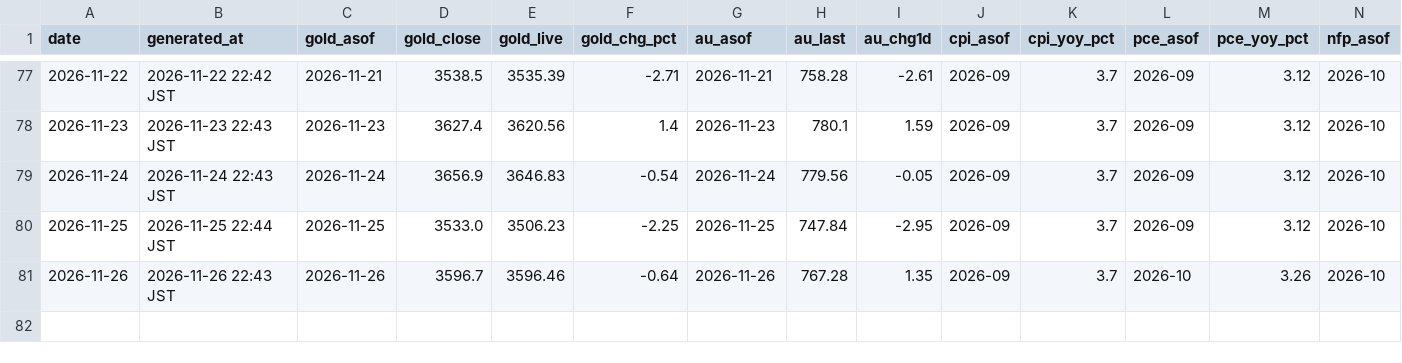
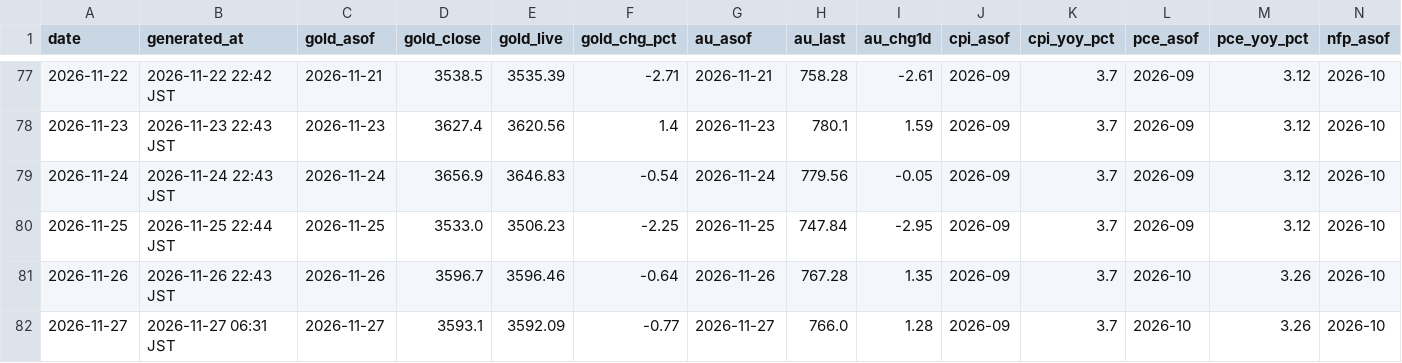
Before and after one commit to Wangxian111/xaudaily-data, a CSV file: data/daily/all.csv, drawn as a sheet; only a part is shown, gaps mark what is left out; rows hold the shown columns only; the diff names each change by its address in the sheet, - before the commit and + after, or states it on an @@ line.

Commit message:
Update data/daily/all.csv (2026-11-27)

```diff
--- a/data/daily/all.csv
+++ b/data/daily/all.csv
+row 82: 2026-11-27 | 2026-11-27 06:31 JST | 2026-11-27 | 3593.1 | 3592.09 | -0.77 | 2026-11-27 | 766.0 | 1.28 | 2026-09 | 3.7 | 2026-10 | 3.26 | 2026-10
```
